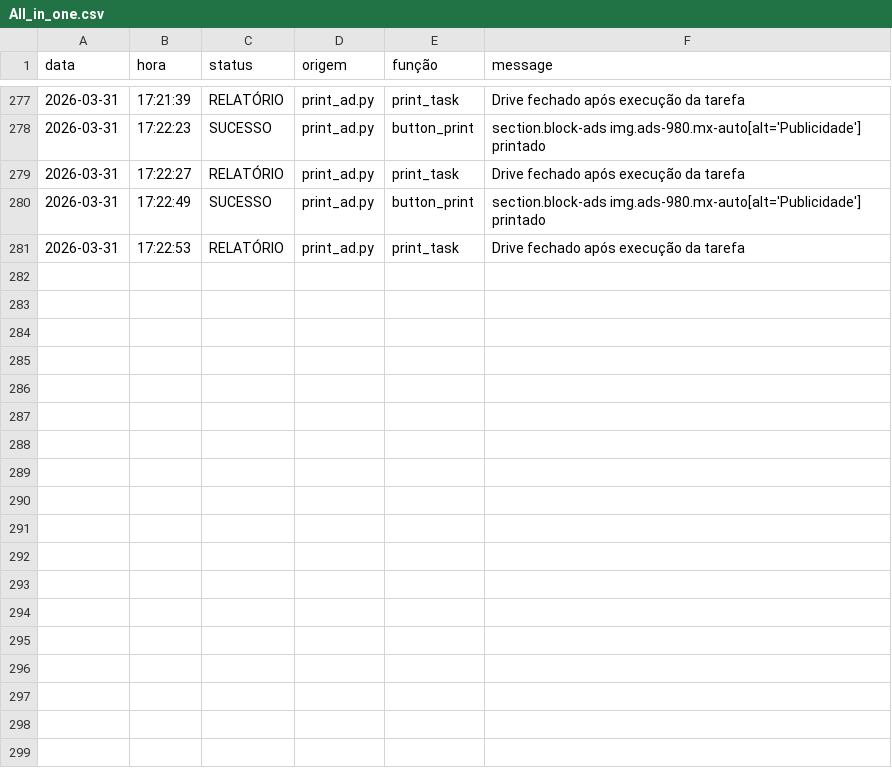
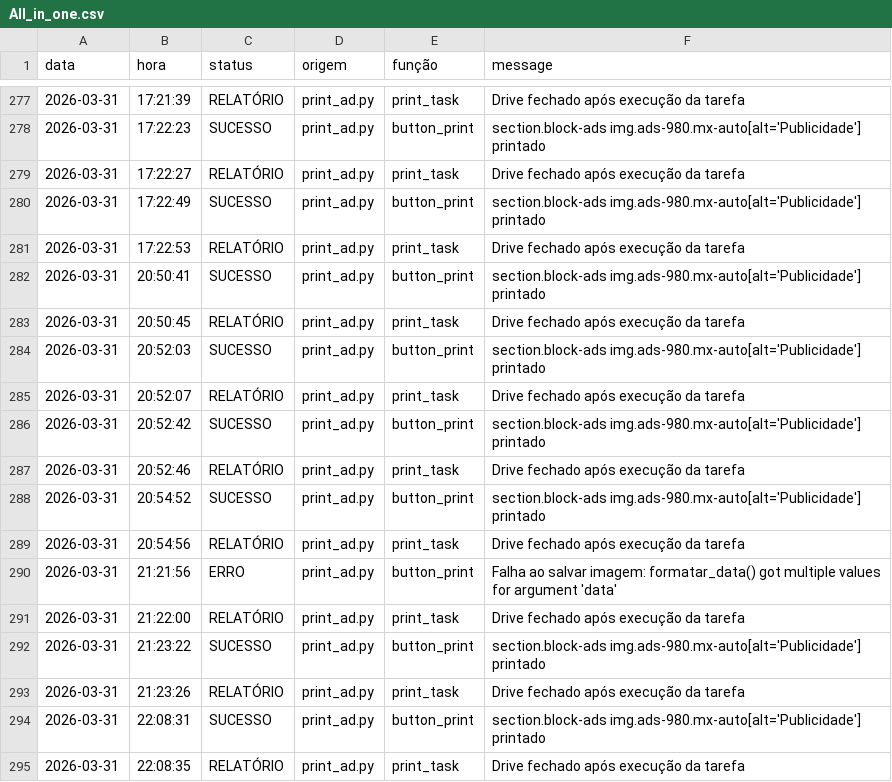
Before and after one commit to Krat-s/o_hoje_files, a CSV file: Global/Logs/All_in_one.csv, drawn as a sheet; only a part is shown, gaps mark what is left out; the diff names each change by its address in the sheet, - before the commit and + after, or states it on an @@ line.

```diff
--- a/Global/Logs/All_in_one.csv
+++ b/Global/Logs/All_in_one.csv
+row 282: 2026-03-31 | 20:50:41 | SUCESSO | print_ad.py | button_print | section.block-ads img.ads-980.mx-auto[alt='Publicidade'] printado
+row 283: 2026-03-31 | 20:50:45 | RELATÓRIO | print_ad.py | print_task | Drive fechado após execução da tarefa
+row 284: 2026-03-31 | 20:52:03 | SUCESSO | print_ad.py | button_print | section.block-ads img.ads-980.mx-auto[alt='Publicidade'] printado
+row 285: 2026-03-31 | 20:52:07 | RELATÓRIO | print_ad.py | print_task | Drive fechado após execução da tarefa
+row 286: 2026-03-31 | 20:52:42 | SUCESSO | print_ad.py | button_print | section.block-ads img.ads-980.mx-auto[alt='Publicidade'] printado
+row 287: 2026-03-31 | 20:52:46 | RELATÓRIO | print_ad.py | print_task | Drive fechado após execução da tarefa
+row 288: 2026-03-31 | 20:54:52 | SUCESSO | print_ad.py | button_print | section.block-ads img.ads-980.mx-auto[alt='Publicidade'] printado
+row 289: 2026-03-31 | 20:54:56 | RELATÓRIO | print_ad.py | print_task | Drive fechado após execução da tarefa
+row 290: 2026-03-31 | 21:21:56 | ERRO | print_ad.py | button_print | Falha ao salvar imagem: formatar_data() got multiple values for argument 'data'
+row 291: 2026-03-31 | 21:22:00 | RELATÓRIO | print_ad.py | print_task | Drive fechado após execução da tarefa
+row 292: 2026-03-31 | 21:23:22 | SUCESSO | print_ad.py | button_print | section.block-ads img.ads-980.mx-auto[alt='Publicidade'] printado
+row 293: 2026-03-31 | 21:23:26 | RELATÓRIO | print_ad.py | print_task | Drive fechado após execução da tarefa
+row 294: 2026-03-31 | 22:08:31 | SUCESSO | print_ad.py | button_print | section.block-ads img.ads-980.mx-auto[alt='Publicidade'] printado
+row 295: 2026-03-31 | 22:08:35 | RELATÓRIO | print_ad.py | print_task | Drive fechado após execução da tarefa
```
Also changed, not shown: Global/Logs/edition_info.csv, Global/Logs/print_ad.csv, 1 other file.
